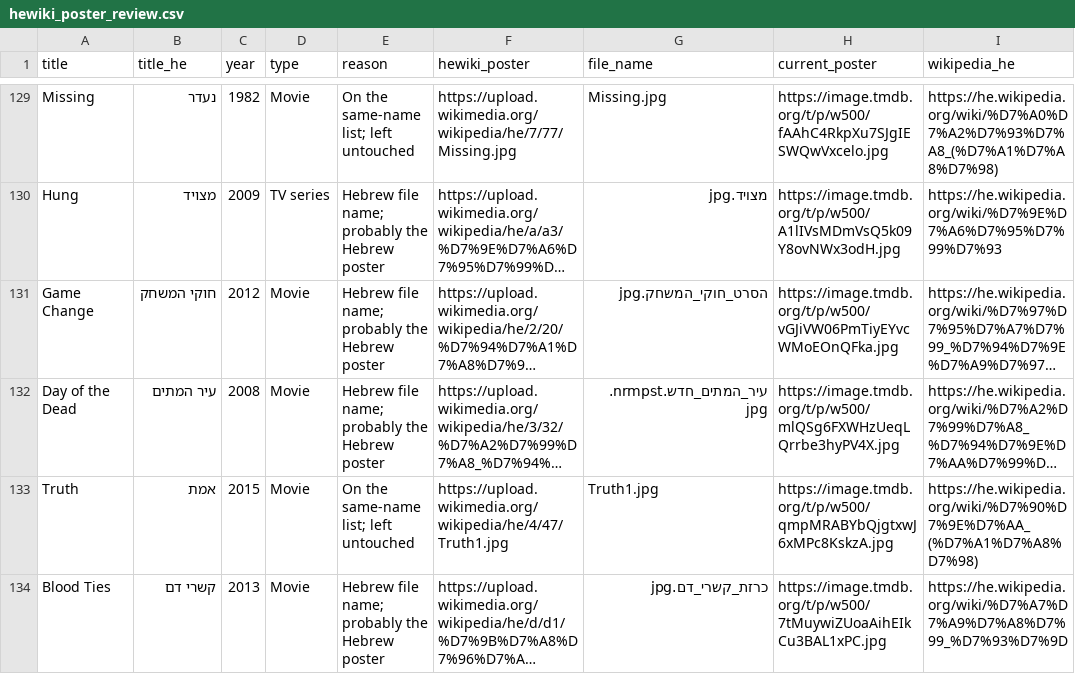
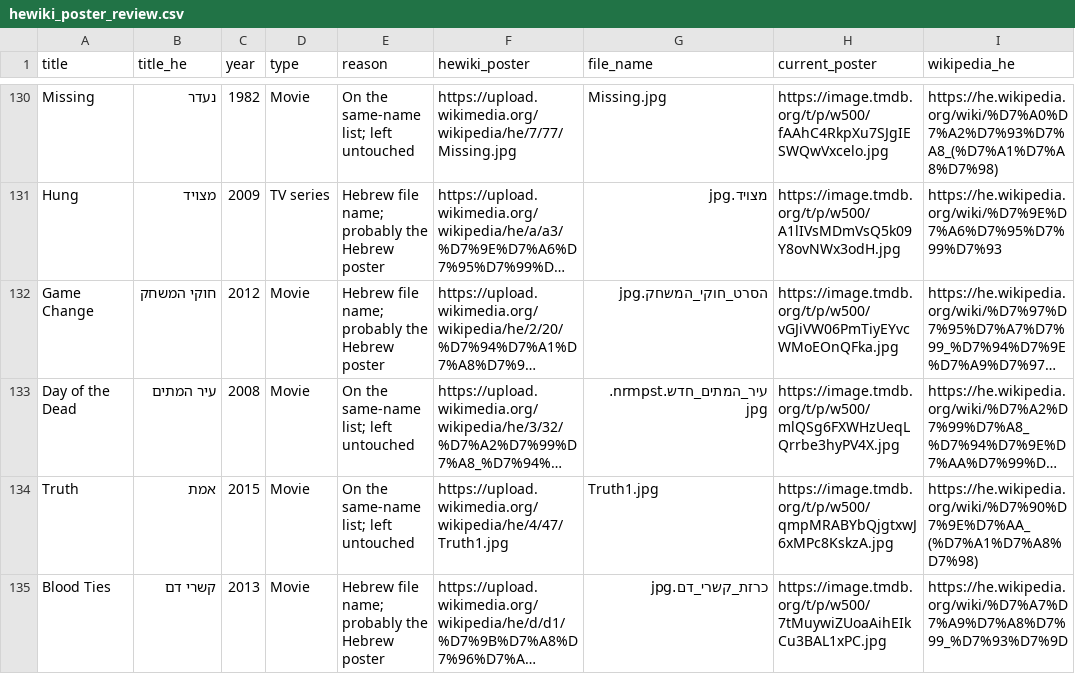
Before and after one commit to Nadav167/Ma-Roim, a CSV file: data/hewiki_poster_review.csv, drawn as a sheet; only a part is shown, gaps mark what is left out; long unchanged cells end in …; addresses are those after the commit; the diff covers the shown part only; the diff names each change by its address in the sheet, - before the commit and + after, or states it on an @@ line.

```diff
--- a/data/hewiki_poster_review.csv
+++ b/data/hewiki_poster_review.csv
-E133 (reason): Hebrew file name; probably the Hebrew poster
+E133 (reason): On the same-name list; left untouched
```
Also changed, not shown: 10 added rows and 1 edited cell elsewhere in this file, 32 other files.
